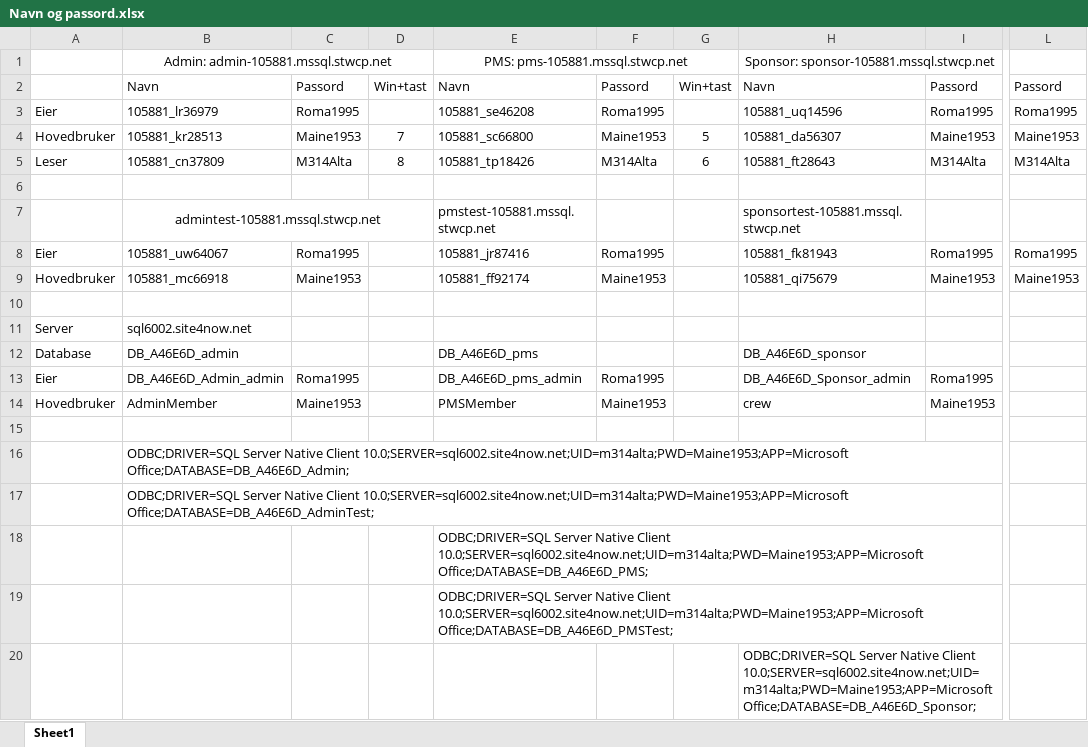
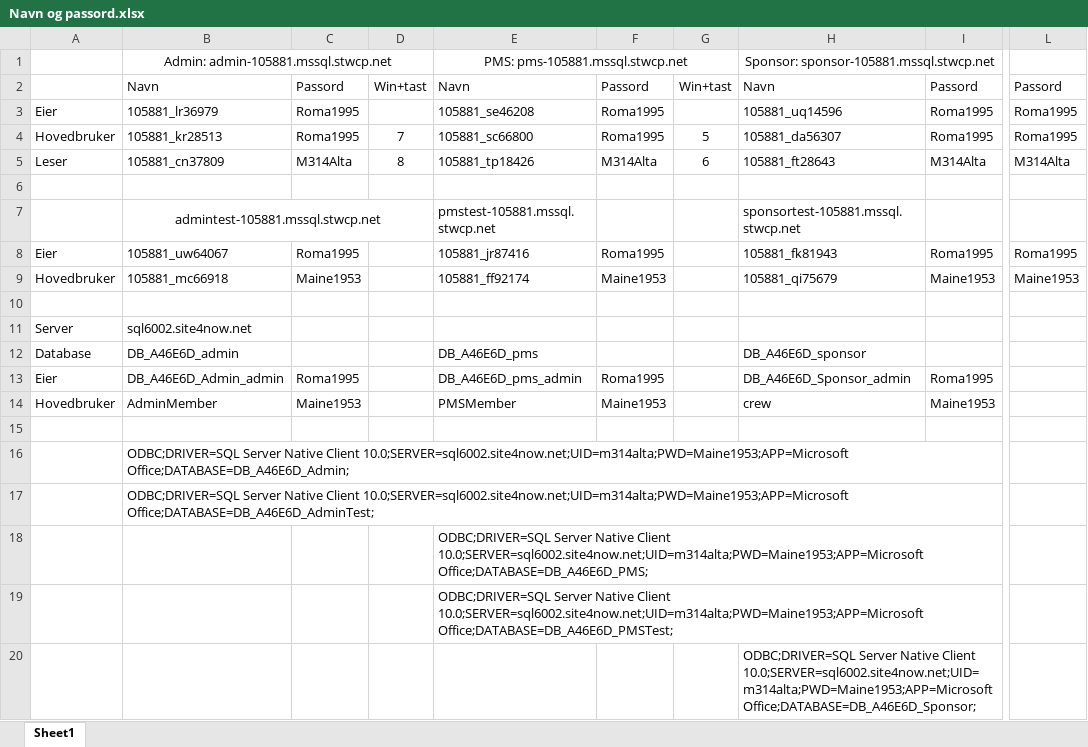
Before and after one commit to Kringla/MaineBoat, an Excel workbook: Source/Navn og passord.xlsx, sheet Sheet1, drawn as a sheet; only a part is shown, gaps mark what is left out; values as stored, in another font and other column widths than the file's, no borders; the diff names each change by its address in the sheet, - before the commit and + after, or states it on an @@ line.

```diff
--- a/Source/Navn og passord.xlsx (sheet Sheet1)
+++ b/Source/Navn og passord.xlsx (sheet Sheet1)
-C4: Maine1953
+C4: Roma1995
-F4: Maine1953
+F4: Roma1995
-I4: Maine1953
+I4: Roma1995
-L4: Maine1953
+L4: Roma1995
```
Also changed, not shown: 32 other files.
